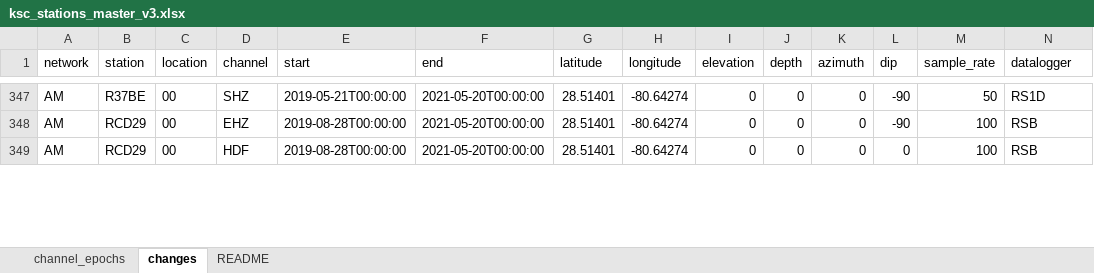
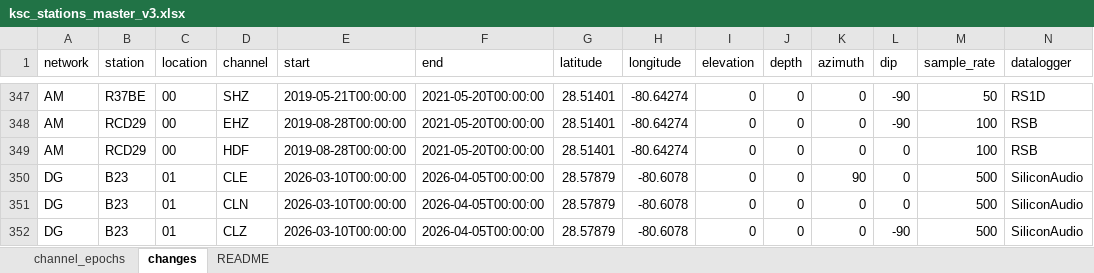
Before and after one commit to gthompson/KSCRocketSeismology, an Excel workbook: 03_stationxml/ksc_stations_master_v3.xlsx, sheet changes, drawn as a sheet; only a part is shown, gaps mark what is left out; values as stored, in another font and other column widths than the file's, no borders; rows hold the shown columns only; the diff covers the shown part only; the diff names each change by its address in the sheet, - before the commit and + after, or states it on an @@ line.

```diff
--- a/03_stationxml/ksc_stations_master_v3.xlsx (sheet changes)
+++ b/03_stationxml/ksc_stations_master_v3.xlsx (sheet changes)
+row 350: DG | B23 | 01 | CLE | 2026-03-10T00:00:00 | 2026-04-05T00:00:00 | 28.57879 | -80.6078 | 0 | 0 | 90 | 0 | 500 | SiliconAudio
+row 351: DG | B23 | 01 | CLN | 2026-03-10T00:00:00 | 2026-04-05T00:00:00 | 28.57879 | -80.6078 | 0 | 0 | 0 | 0 | 500 | SiliconAudio
+row 352: DG | B23 | 01 | CLZ | 2026-03-10T00:00:00 | 2026-04-05T00:00:00 | 28.57879 | -80.6078 | 0 | 0 | 0 | -90 | 500 | SiliconAudio
```
Also changed, not shown: 42 edited cells elsewhere in this sheet, sheet channel_epochs, 12 other files.
